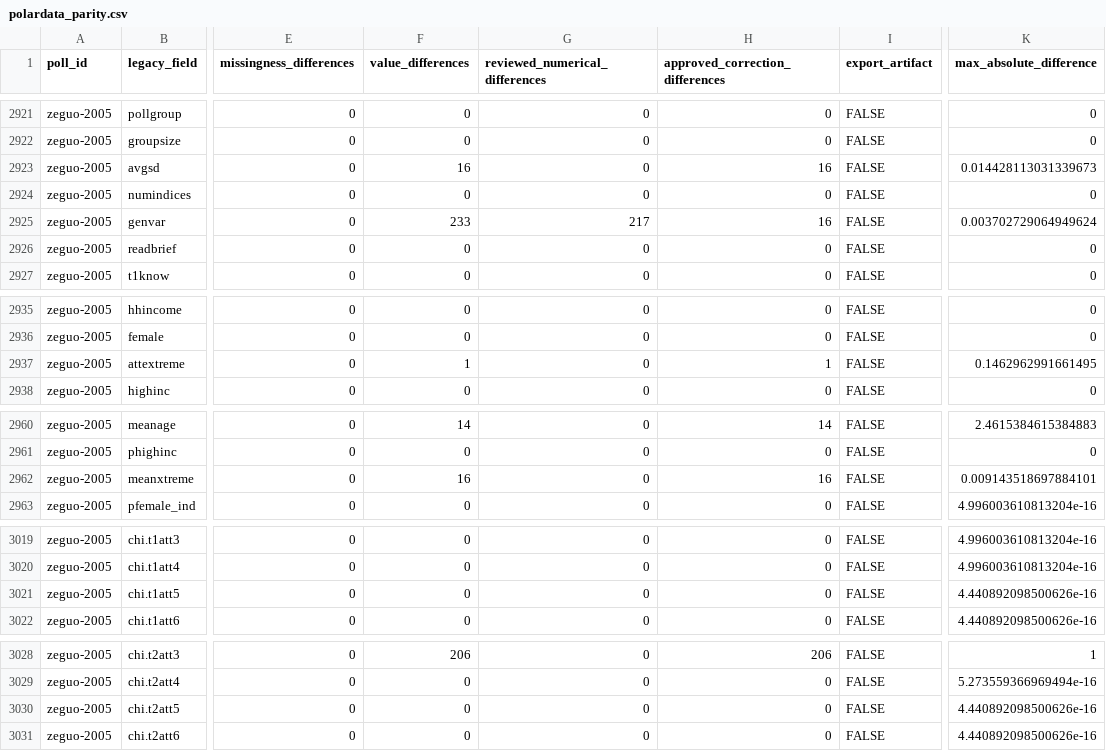
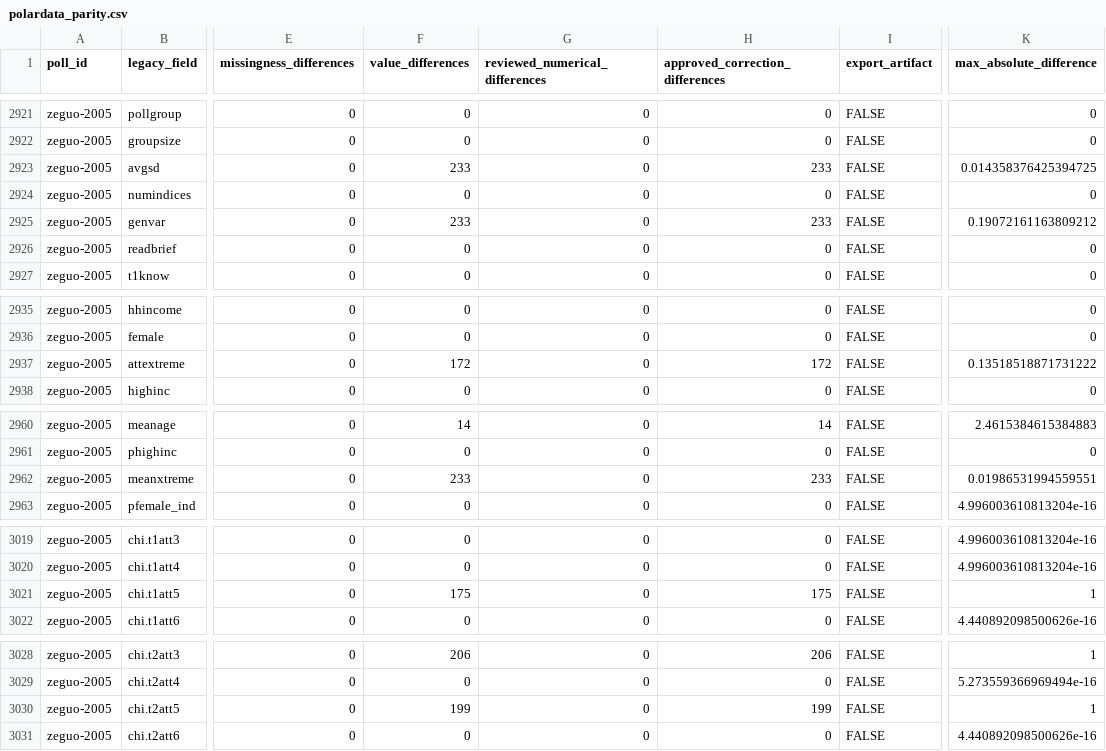
Before and after one commit to soodoku/dp-data, a CSV file: audit/polardata_parity.csv, drawn as a sheet; only a part is shown, gaps mark what is left out; the diff names each change by its address in the sheet, - before the commit and + after, or states it on an @@ line.

```diff
--- a/audit/polardata_parity.csv
+++ b/audit/polardata_parity.csv
-F2923 (value_differences): 16
+F2923 (value_differences): 233
-H2923 (approved_correction_differences): 16
+H2923 (approved_correction_differences): 233
-K2923 (max_absolute_difference): 0.014428113031339673
+K2923 (max_absolute_difference): 0.014358376425394725
-G2925 (reviewed_numerical_differences): 217
+G2925 (reviewed_numerical_differences): 0
-H2925 (approved_correction_differences): 16
+H2925 (approved_correction_differences): 233
-K2925 (max_absolute_difference): 0.003702729064949624
+K2925 (max_absolute_difference): 0.19072161163809212
-F2937 (value_differences): 1
+F2937 (value_differences): 172
-H2937 (approved_correction_differences): 1
+H2937 (approved_correction_differences): 172
-K2937 (max_absolute_difference): 0.1462962991661495
+K2937 (max_absolute_difference): 0.13518518871731222
-F2962 (value_differences): 16
+F2962 (value_differences): 233
-H2962 (approved_correction_differences): 16
+H2962 (approved_correction_differences): 233
-K2962 (max_absolute_difference): 0.009143518697884101
+K2962 (max_absolute_difference): 0.01986531994559551
-F3021 (value_differences): 0
+F3021 (value_differences): 175
-H3021 (approved_correction_differences): 0
+H3021 (approved_correction_differences): 175
-K3021 (max_absolute_difference): 4.440892098500626e-16
+K3021 (max_absolute_difference): 1
-F3030 (value_differences): 0
+F3030 (value_differences): 199
-H3030 (approved_correction_differences): 0
+H3030 (approved_correction_differences): 199
-K3030 (max_absolute_difference): 4.440892098500626e-16
+K3030 (max_absolute_difference): 1
```
Also changed, not shown: audit/polardata_covariances.csv, audit/respondent_parity.csv, 20 other files.
